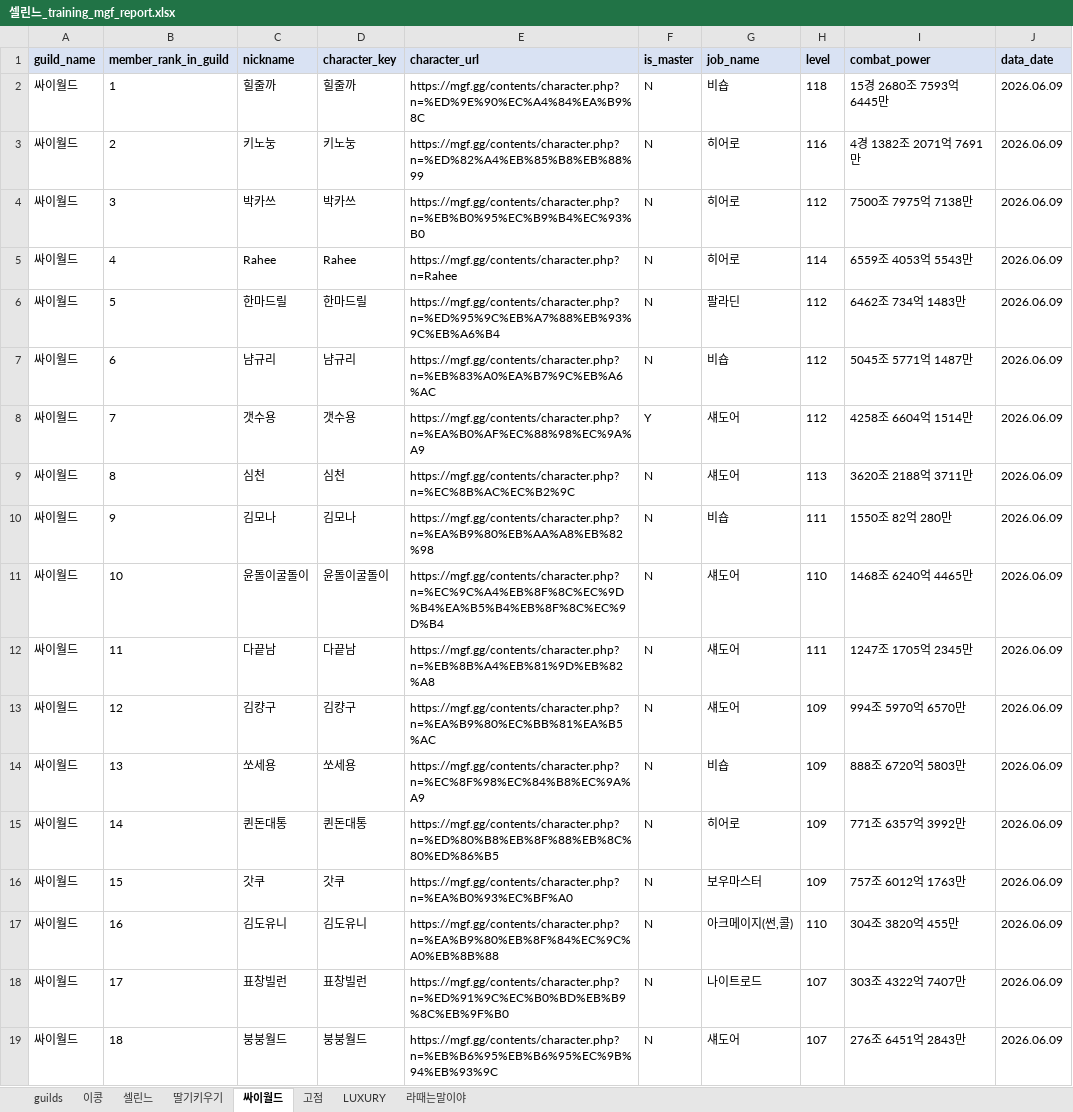
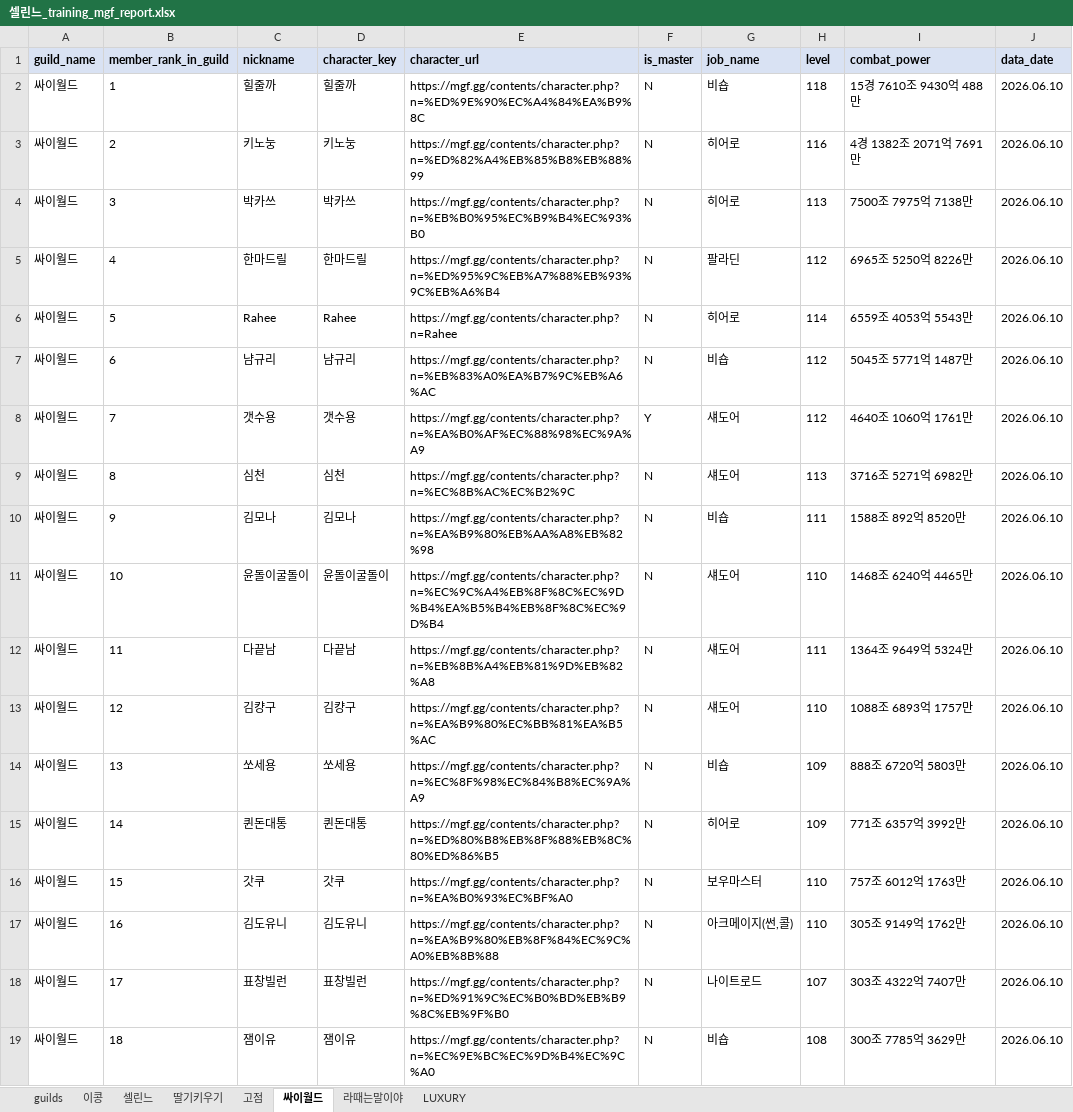
Before and after one commit to pogas/mgf_guild_match, an Excel workbook: reports/셀린느/셀린느_training_mgf_report.xlsx, sheet 싸이월드, drawn as a sheet; only a part is shown; values as stored, in another font and other column widths than the file's, no borders; the diff covers the shown part only; the diff names each change by its address in the sheet, - before the commit and + after, or states it on an @@ line.

```diff
--- a/reports/셀린느/셀린느_training_mgf_report.xlsx (sheet 싸이월드)
+++ b/reports/셀린느/셀린느_training_mgf_report.xlsx (sheet 싸이월드)
@@ sheet tab order changed: guilds | 이콩 | 셀린느 | 딸기키우기 | 고점 | 싸이월드 | 라때는말이야 | LUXURY @@
-I2 (combat_power): 15경 2680조 7593억 6445만
+I2 (combat_power): 15경 7610조 9430억 488만
-J2:J19 (data_date): 2026.06.09
+J2:J19 (data_date): 2026.06.10
-H4 (level): 112
+H4 (level): 113
-C5 (nickname): Rahee
+C5 (nickname): 한마드릴
-D5 (character_key): Rahee
+D5 (character_key): 한마드릴
-E5 (character_url): https://mgf.gg/contents/character.php?n=Rahee
+E5 (character_url): https://mgf.gg/contents/character.php?n=%ED%95%9C%EB%A7%88%EB%93%9C%EB%A6%B4
-G5 (job_name): 히어로
+G5 (job_name): 팔라딘
-H5 (level): 114
+H5 (level): 112
-I5 (combat_power): 6559조 4053억 5543만
+I5 (combat_power): 6965조 5250억 8226만
-C6 (nickname): 한마드릴
+C6 (nickname): Rahee
-D6 (character_key): 한마드릴
+D6 (character_key): Rahee
-E6 (character_url): https://mgf.gg/contents/character.php?n=%ED%95%9C%EB%A7%88%EB%93%9C%EB%A6%B4
+E6 (character_url): https://mgf.gg/contents/character.php?n=Rahee
-G6 (job_name): 팔라딘
+G6 (job_name): 히어로
-H6 (level): 112
+H6 (level): 114
-I6 (combat_power): 6462조 734억 1483만
+I6 (combat_power): 6559조 4053억 5543만
-I8 (combat_power): 4258조 6604억 1514만
+I8 (combat_power): 4640조 1060억 1761만
-I9 (combat_power): 3620조 2188억 3711만
+I9 (combat_power): 3716조 5271억 6982만
-I10 (combat_power): 1550조 82억 280만
+I10 (combat_power): 1588조 892억 8520만
-I12 (combat_power): 1247조 1705억 2345만
+I12 (combat_power): 1364조 9649억 5324만
-H13 (level): 109
+H13 (level): 110
-I13 (combat_power): 994조 5970억 6570만
+I13 (combat_power): 1088조 6893억 1757만
-H16 (level): 109
+H16 (level): 110
-I17 (combat_power): 304조 3820억 455만
+I17 (combat_power): 305조 9149억 1762만
-C19 (nickname): 붕붕월드
+C19 (nickname): 잼이유
-D19 (character_key): 붕붕월드
+D19 (character_key): 잼이유
-E19 (character_url): https://mgf.gg/contents/character.php?n=%EB%B6%95%EB%B6%95%EC%9B%94%EB%93%9C
+E19 (character_url): https://mgf.gg/contents/character.php?n=%EC%9E%BC%EC%9D%B4%EC%9C%A0
-G19 (job_name): 섀도어
+G19 (job_name): 비숍
-H19 (level): 107
+H19 (level): 108
-I19 (combat_power): 276조 6451억 2843만
+I19 (combat_power): 300조 7785억 3629만
```
Also changed, not shown: 35 edited cells elsewhere in this sheet, sheet 고점, sheet 라때는말이야, sheet 딸기키우기, sheet LUXURY, sheet guilds, sheet 이콩, 1 more sheet, reports/빅딜/빅딜_league_mgf_report.xlsx, reports/빅딜/빅딜_training_mgf_report.xlsx, 19 other files.
